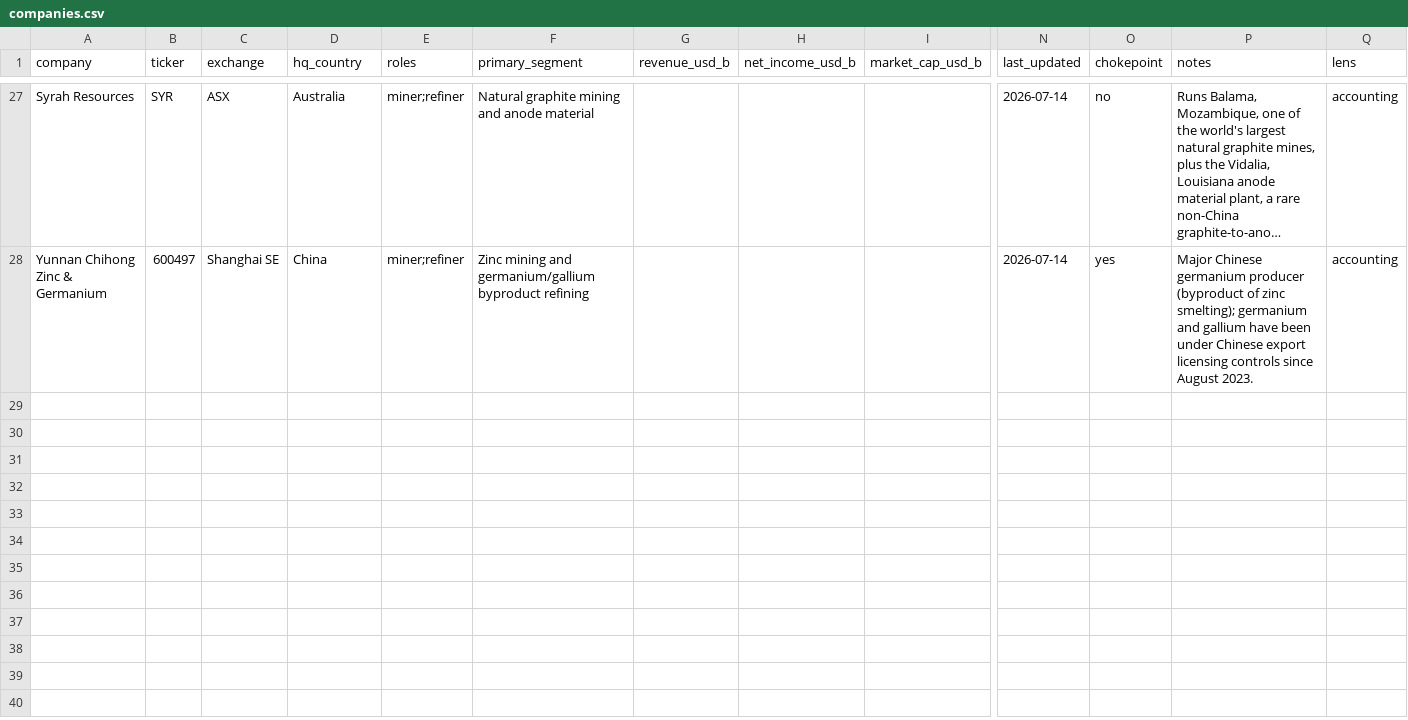
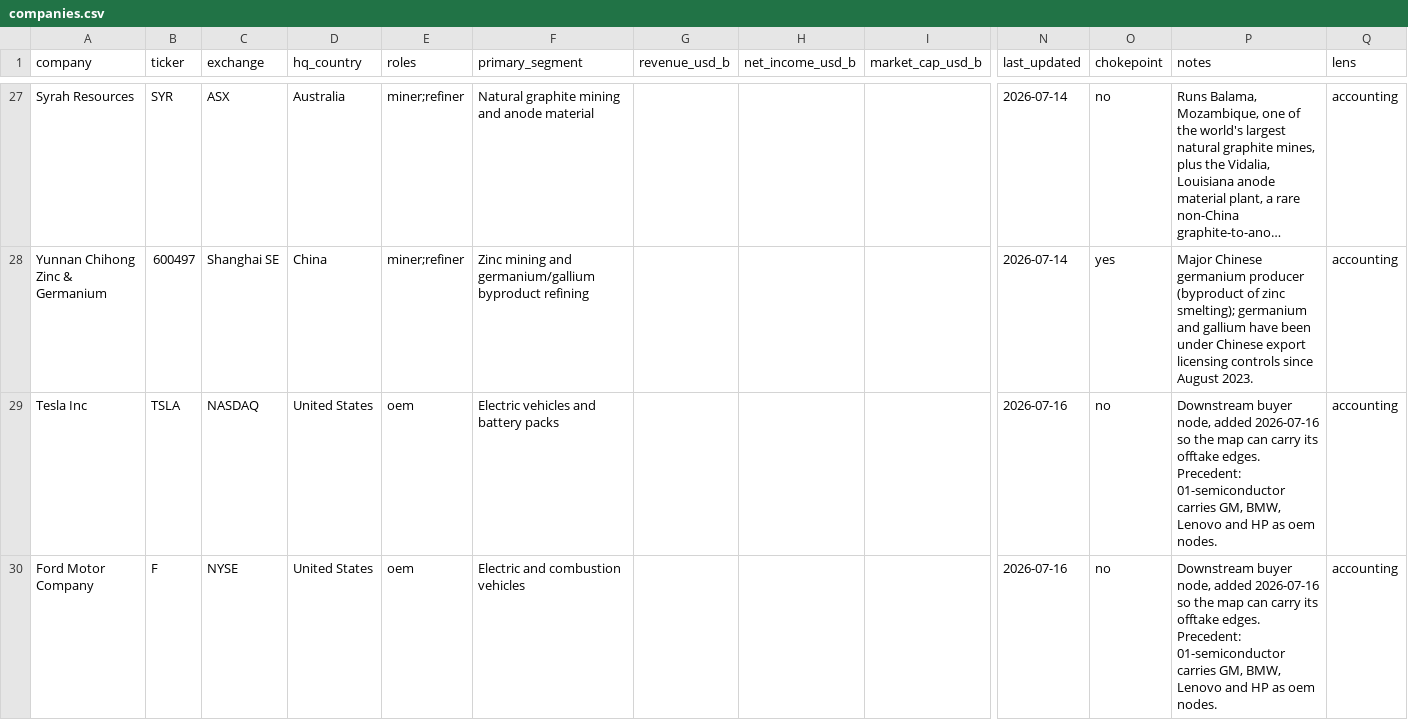
Before and after one commit to Skeeter-spec/keystone, a CSV file: projects/02-critical-minerals/data/companies.csv, drawn as a sheet; only a part is shown, gaps mark what is left out; long unchanged cells end in …; rows hold the shown columns only; the diff covers the shown part only; the diff names each change by its address in the sheet, - before the commit and + after, or states it on an @@ line.

```diff
--- a/projects/02-critical-minerals/data/companies.csv
+++ b/projects/02-critical-minerals/data/companies.csv
+row 29: Tesla Inc | TSLA | NASDAQ | United States | oem | Electric vehicles and battery packs |  |  |  | 2026-07-16 | no | Downstream buyer node, added 2026-07-16 so the map can carry its offtake edges. Precedent: 01-semiconductor carries GM, BMW, Lenovo and HP as oem nodes. | accounting
+row 30: Ford Motor Company | F | NYSE | United States | oem | Electric and combustion vehicles |  |  |  | 2026-07-16 | no | Downstream buyer node, added 2026-07-16 so the map can carry its offtake edges. Precedent: 01-semiconductor carries GM, BMW, Lenovo and HP as oem nodes. | accounting
```
Also changed, not shown: 4 added rows elsewhere in this file, 8 other files.
